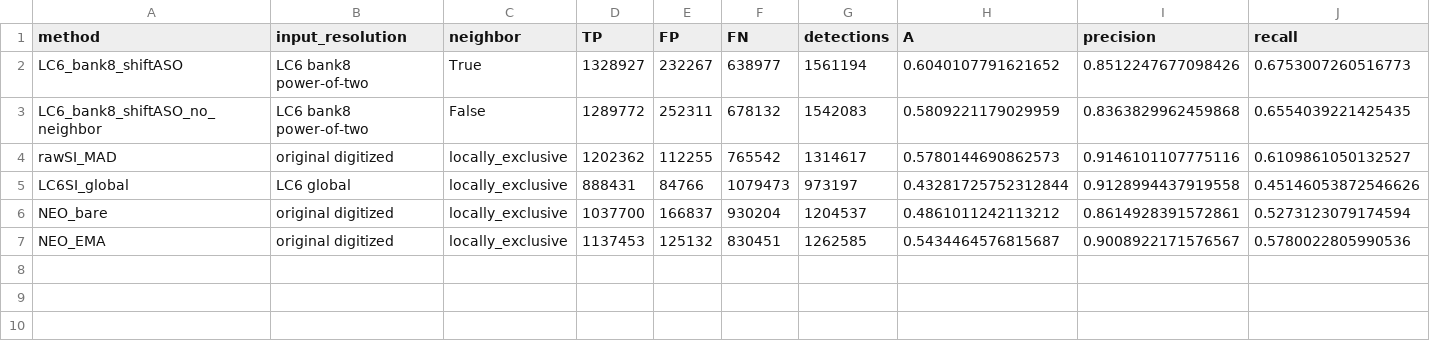
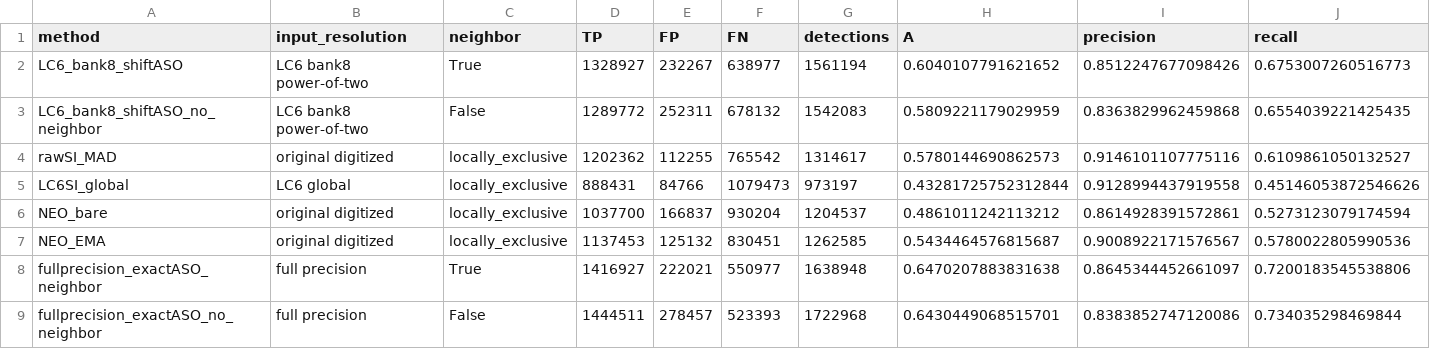
Before and after one commit to HsinyuanZhang/shift-ASO, a CSV file: results/neuropixels_comparison.csv, drawn as a sheet; only a part is shown; rows hold the shown columns only; the diff names each change by its address in the sheet, - before the commit and + after, or states it on an @@ line.

```diff
--- a/results/neuropixels_comparison.csv
+++ b/results/neuropixels_comparison.csv
+row 8: fullprecision_exactASO_neighbor | full precision | True | 1416927 | 222021 | 550977 | 1638948 | 0.6470207883831638 | 0.8645344452661097 | 0.7200183545538806
+row 9: fullprecision_exactASO_no_neighbor | full precision | False | 1444511 | 278457 | 523393 | 1722968 | 0.6430449068515701 | 0.8383852747120086 | 0.734035298469844
```
Also changed, not shown: 6 other files.
